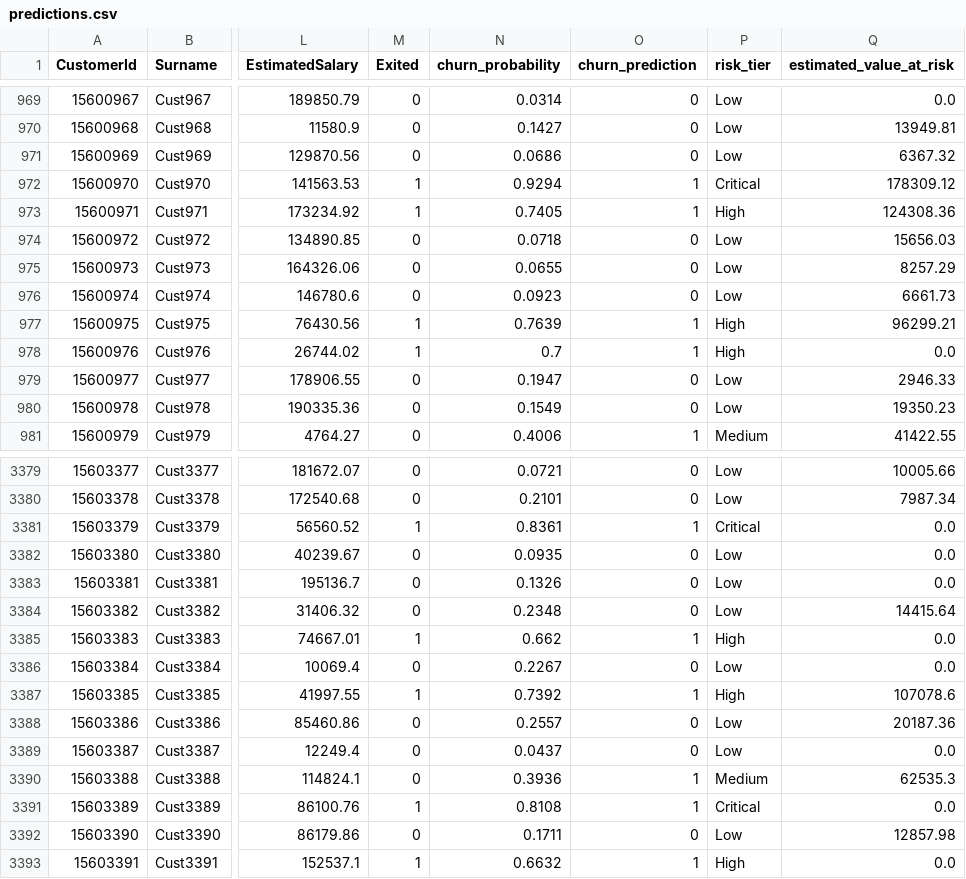
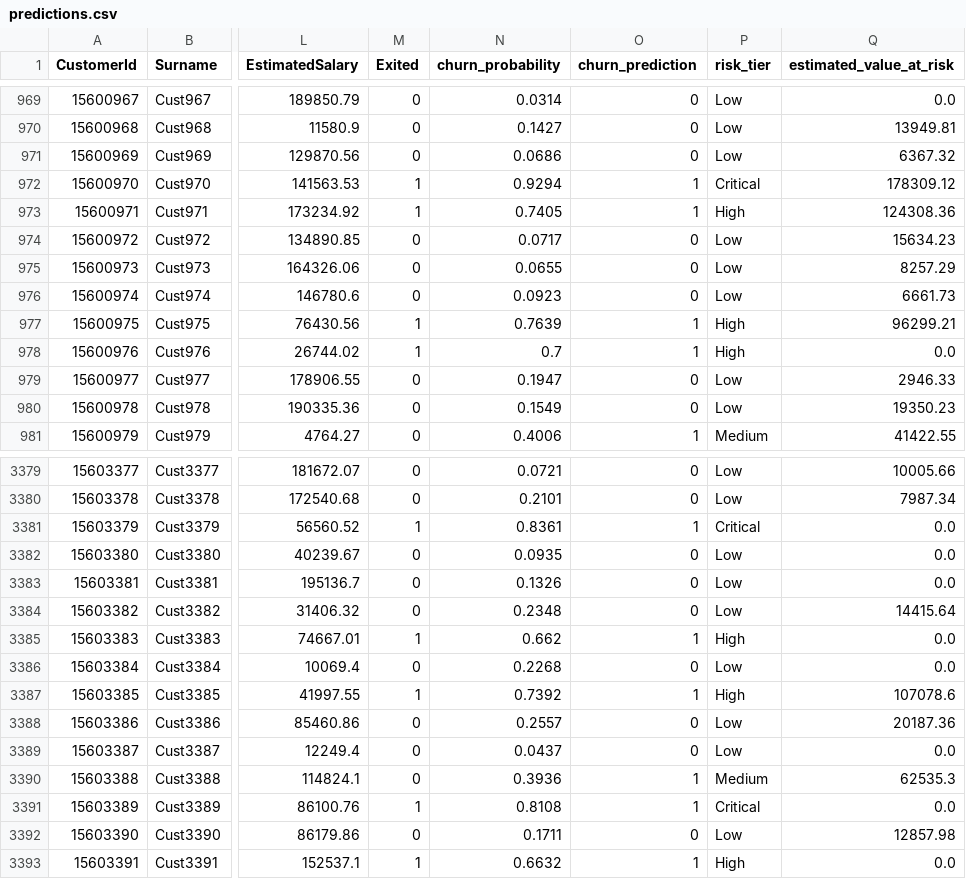
Before and after one commit to ABHISHEK-AK007/Bank-Churn-Prediction, a CSV file: Bank-Churn-Prediction/data/processed/predictions.csv, drawn as a sheet; only a part is shown, gaps mark what is left out; the diff names each change by its address in the sheet, - before the commit and + after, or states it on an @@ line.

```diff
--- a/Bank-Churn-Prediction/data/processed/predictions.csv
+++ b/Bank-Churn-Prediction/data/processed/predictions.csv
-N974 (churn_probability): 0.0718
+N974 (churn_probability): 0.0717
-Q974 (estimated_value_at_risk): 15656.03
+Q974 (estimated_value_at_risk): 15634.23
-N3386 (churn_probability): 0.2267
+N3386 (churn_probability): 0.2268
```
Also changed, not shown: 4 other files.
